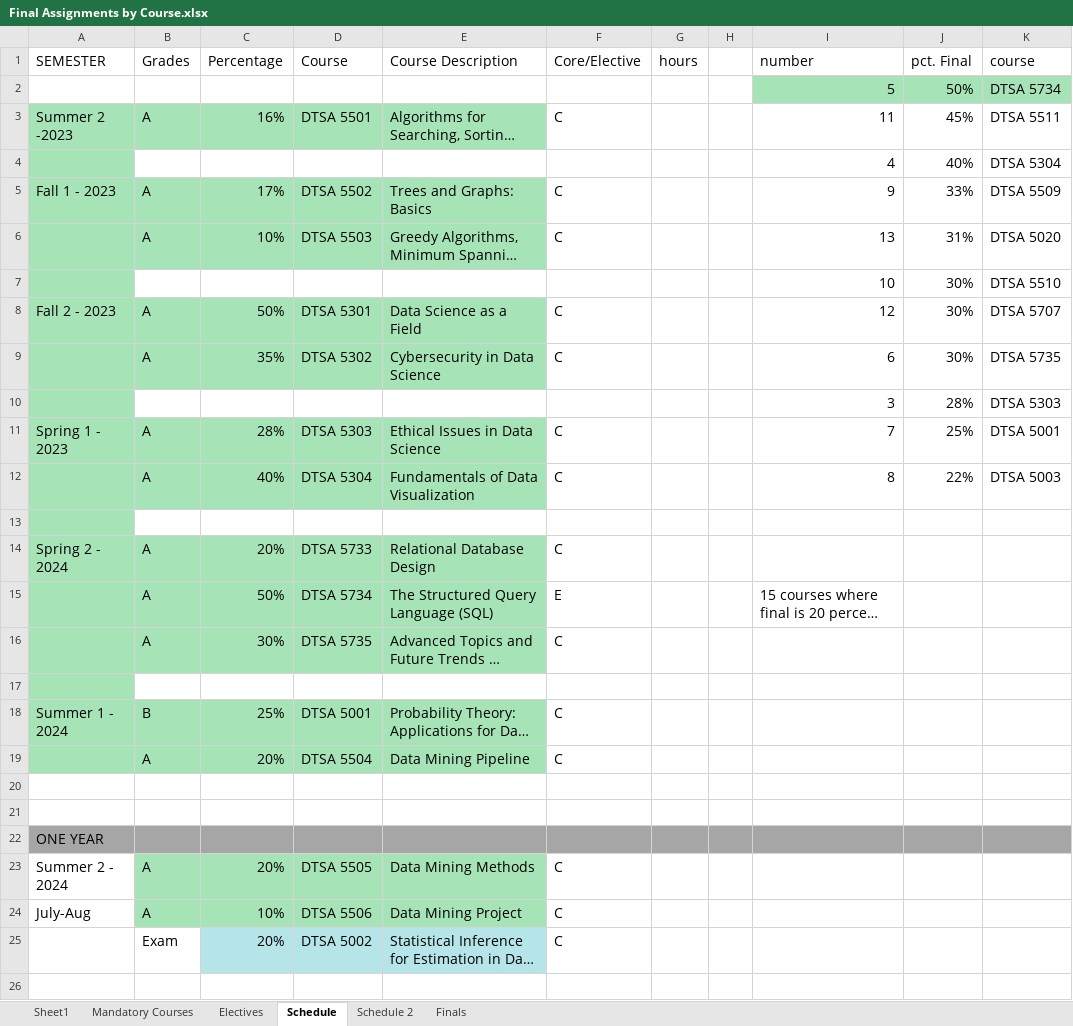
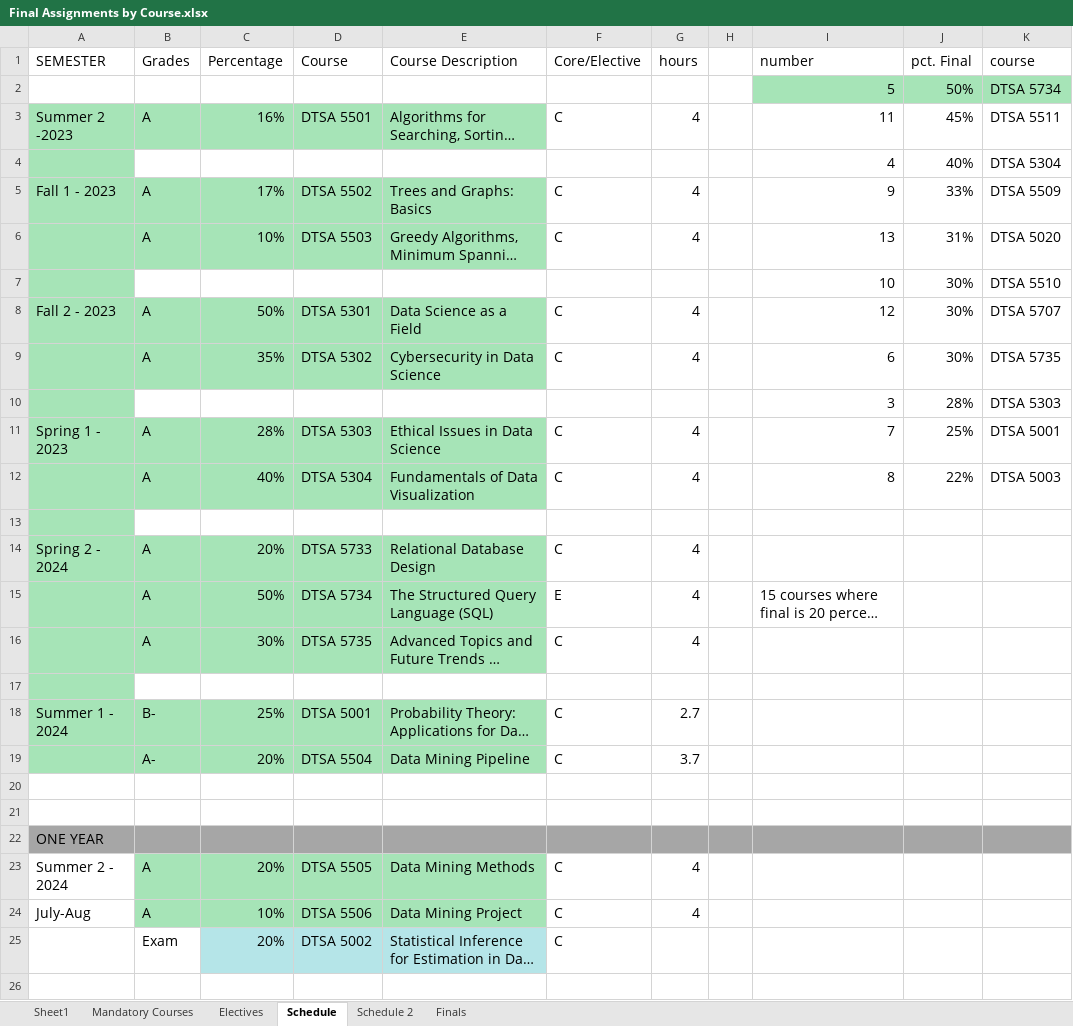
Before and after one commit to RyanJTalbot/MSDS, an Excel workbook: Resources/University of Colorado Boulder/Final Assignments by Course.xlsx, sheet Schedule, drawn as a sheet; only a part is shown; long unchanged cells end in …; values as stored, in another font and other column widths than the file's, no borders; conditional formats not drawn; the diff covers the shown part only; the diff names each change by its address in the sheet, - before the commit and + after, or states it on an @@ line.

```diff
--- a/Resources/University of Colorado Boulder/Final Assignments by Course.xlsx (sheet Schedule)
+++ b/Resources/University of Colorado Boulder/Final Assignments by Course.xlsx (sheet Schedule)
-G3 (hours): (empty)
+G3 (hours): 4
-G5:G6 (hours): (empty)
+G5:G6 (hours): 4
-G8:G9 (hours): (empty)
+G8:G9 (hours): 4
-G11:G12 (hours): (empty)
+G11:G12 (hours): 4
-G14:G16 (hours): (empty)
+G14:G16 (hours): 4
-B18 (Grades): B
+B18 (Grades): B-
-G18 (hours): (empty)
+G18 (hours): 2.7
-B19 (Grades): A
+B19 (Grades): A-
-G19 (hours): (empty)
+G19 (hours): 3.7
-G23:G24 (hours): (empty)
+G23:G24 (hours): 4
```
Also changed, not shown: 4 added rows elsewhere in this sheet, 1 other file.
